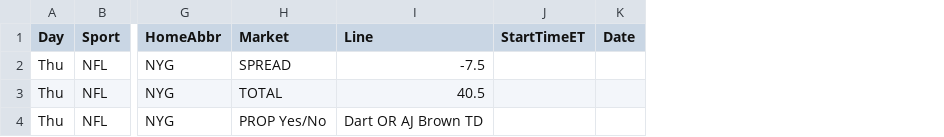
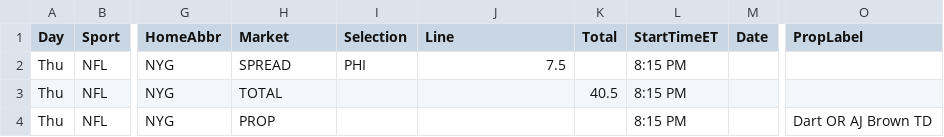
Before and after one commit to ben-scire/5x5_leaderboard, a CSV file: data/week_schedule.csv, drawn as a sheet; only a part is shown, gaps mark what is left out; addresses are those after the commit; the diff names each change by its address in the sheet, - before the commit and + after, or states it on an @@ line.

Commit message:
fix: correct Thursday schedule CSV (SPREAD/TOTAL/PROP)

```diff
--- a/data/week_schedule.csv
+++ b/data/week_schedule.csv
+column I (Selection), row 2: PHI
+column K (Total), row 3: 40.5
+column O (PropLabel), row 4: Dart OR AJ Brown TD
-J2 (Line): -7.5
+J2 (Line): 7.5
-L2:L4 (StartTimeET): (empty)
+L2:L4 (StartTimeET): 8:15 PM
-J3 (Line): 40.5
+J3 (Line): (empty)
-H4 (Market): PROP Yes/No
+H4 (Market): PROP
-J4 (Line): Dart OR AJ Brown TD
+J4 (Line): (empty)
```
Also changed, not shown: 4 other files.
